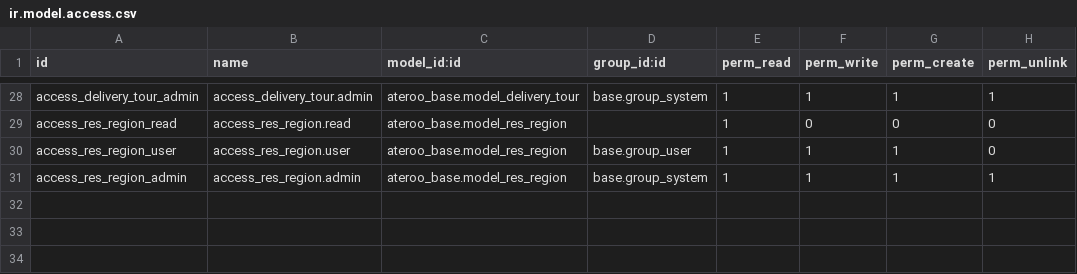
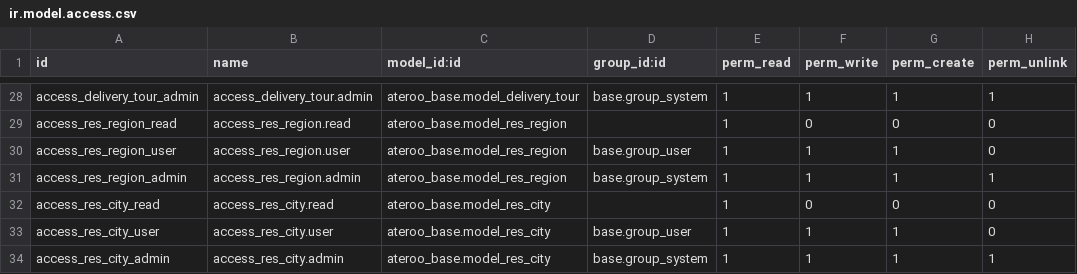
Before and after one commit to obZen980/Ateroo_dev, a CSV file: ateroo_base/security/ir.model.access.csv, drawn as a sheet; only a part is shown, gaps mark what is left out.

Commit message:
[IMPL] Add city on network (2)

```diff
--- a/ateroo_base/security/ir.model.access.csv
+++ b/ateroo_base/security/ir.model.access.csv
@@ -31 +31,4 @@ access_res_region_user,access_res_region.user,ateroo_base.model_res_region,base.
 access_res_region_admin,access_res_region.admin,ateroo_base.model_res_region,base.group_system,1,1,1,1
+access_res_city_read,access_res_city.read,ateroo_base.model_res_city,,1,0,0,0
+access_res_city_user,access_res_city.user,ateroo_base.model_res_city,base.group_user,1,1,1,0
+access_res_city_admin,access_res_city.admin,ateroo_base.model_res_city,base.group_system,1,1,1,1
```
Also changed, not shown: 8 other files.
